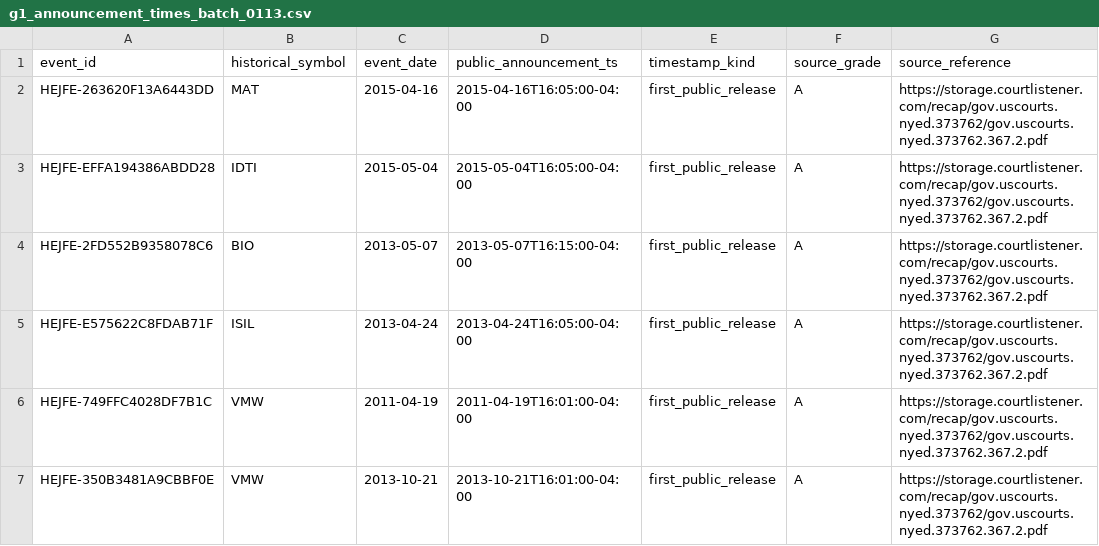
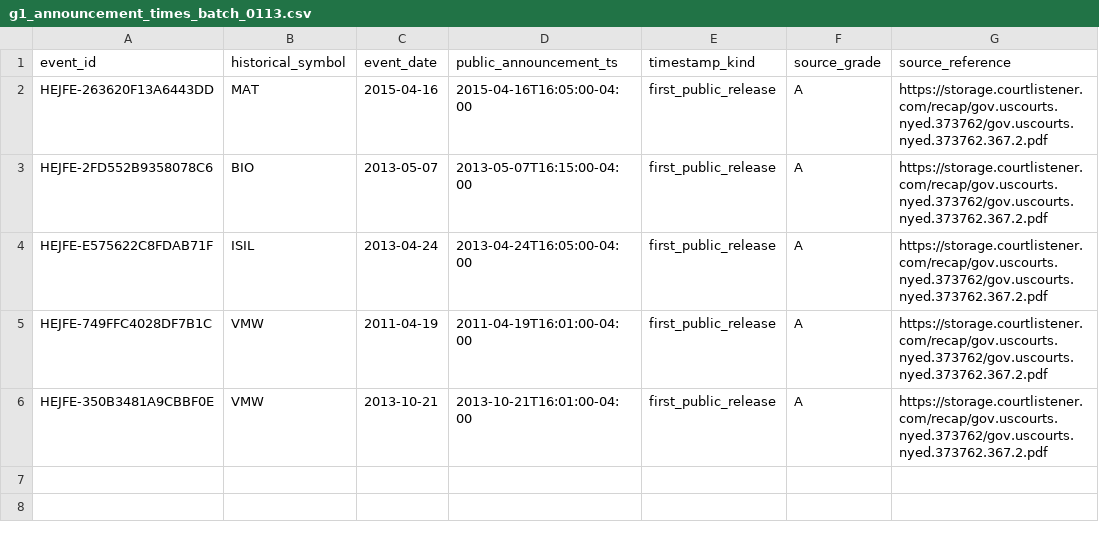
Before and after one commit to P00NSMASHER/trading-platform, a CSV file: data/public/metadata/g1_announcement_times_batch_0113.csv, drawn as a sheet; the diff names each change by its address in the sheet, - before the commit and + after, or states it on an @@ line.

Commit message:
G1 batch 0113: remove IDTI already resolved by batch 0114

```diff
--- a/data/public/metadata/g1_announcement_times_batch_0113.csv
+++ b/data/public/metadata/g1_announcement_times_batch_0113.csv
-row 3: HEJFE-EFFA194386ABDD28 | IDTI | 2015-05-04 | 2015-05-04T16:05:00-04:00 | first_public_release | A | https://storage.courtlistener.com/recap/gov.uscourts.nyed.373762/gov.uscourts.nyed.373762.367.2.pdf
```
